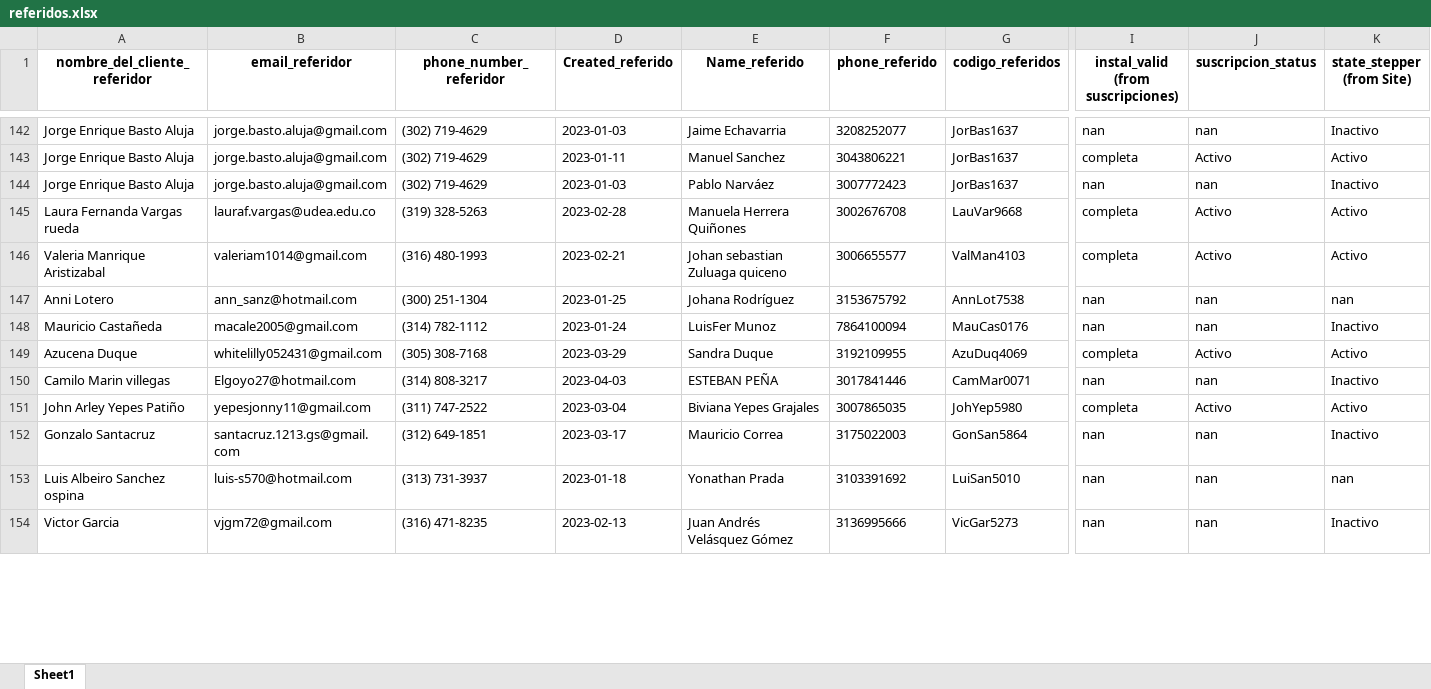
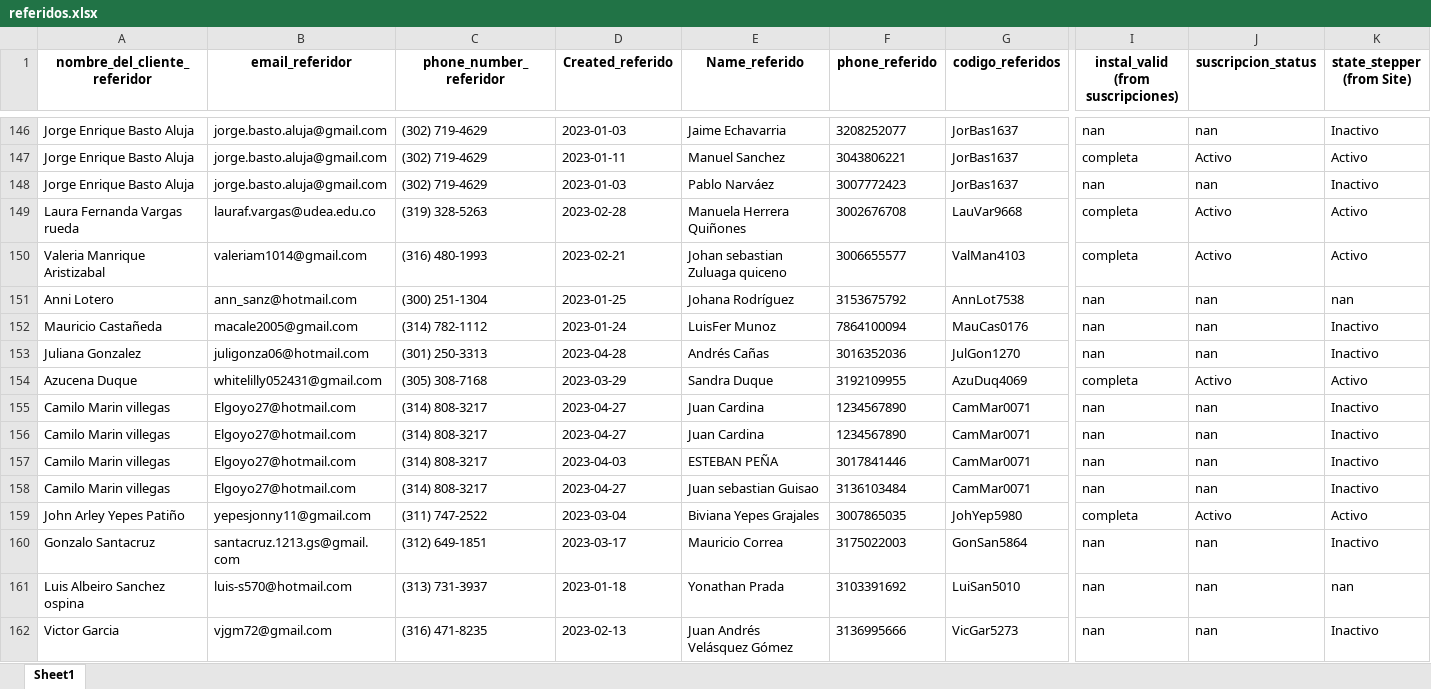
Before and after one commit to cdalvarezb27/App-Referidos-Somos, an Excel workbook: referidos.xlsx, sheet Sheet1, drawn as a sheet; only a part is shown, gaps mark what is left out; values as stored, in another font and other column widths than the file's, no borders; rows hold the shown columns only; the diff covers the shown part only; the diff names each change by its address in the sheet, - before the commit and + after, or states it on an @@ line.

Commit message:
Actualizando referidos.xlsx

```diff
--- a/referidos.xlsx (sheet Sheet1)
+++ b/referidos.xlsx (sheet Sheet1)
+row 153: Juliana Gonzalez | juligonza06@hotmail.com | (301) 250-3313 | 2023-04-28 | Andrés Cañas | 3016352036 | JulGon1270 | nan | nan | Inactivo
+row 155: Camilo Marin villegas | Elgoyo27@hotmail.com | (314) 808-3217 | 2023-04-27 | Juan Cardina | 1234567890 | CamMar0071 | nan | nan | Inactivo
+row 156: Camilo Marin villegas | Elgoyo27@hotmail.com | (314) 808-3217 | 2023-04-27 | Juan Cardina | 1234567890 | CamMar0071 | nan | nan | Inactivo
+row 158: Camilo Marin villegas | Elgoyo27@hotmail.com | (314) 808-3217 | 2023-04-27 | Juan sebastian Guisao | 3136103484 | CamMar0071 | nan | nan | Inactivo
```
Also changed, not shown: 8 added rows and 43 edited cells elsewhere in this sheet.
